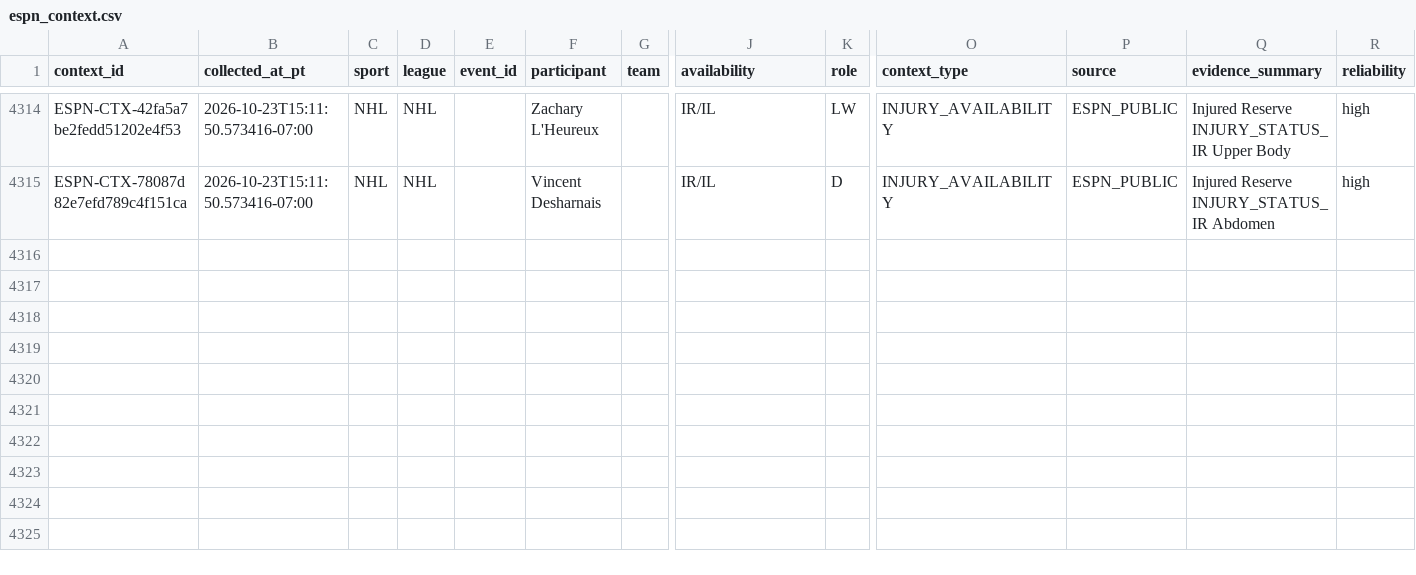
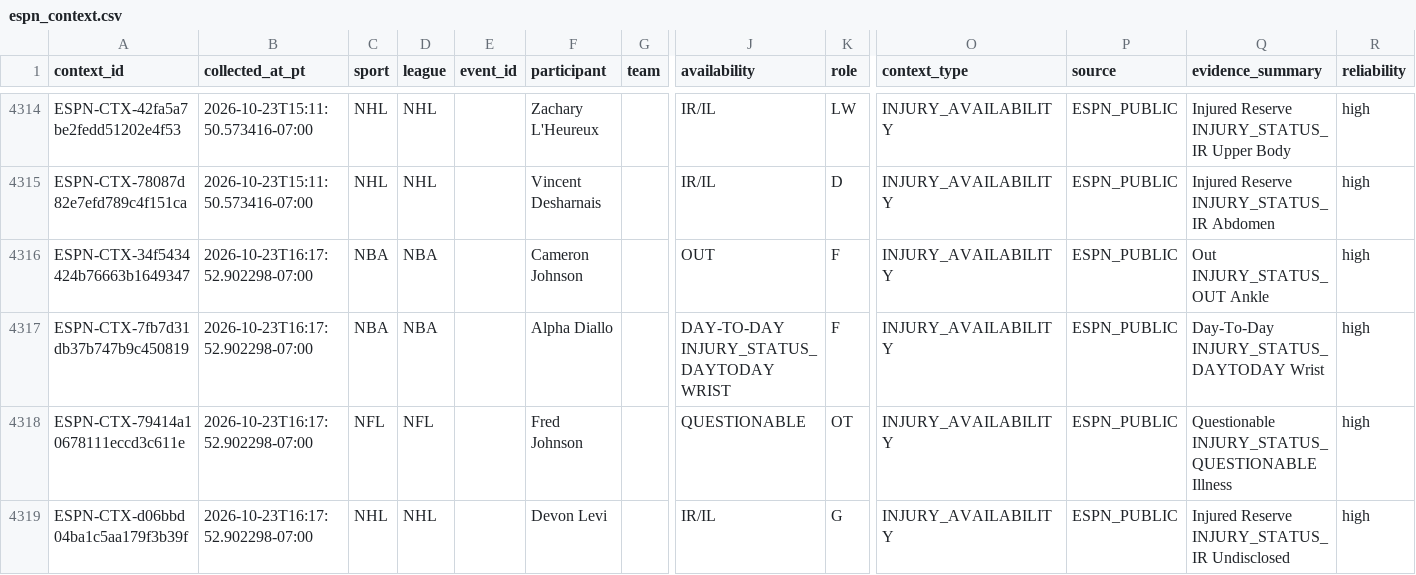
Before and after one commit to JordonNes/JordonNes.github.io, a CSV file: data/espn_context.csv, drawn as a sheet; only a part is shown, gaps mark what is left out; rows hold the shown columns only; the diff names each change by its address in the sheet, - before the commit and + after, or states it on an @@ line.

```diff
--- a/data/espn_context.csv
+++ b/data/espn_context.csv
+row 4316: ESPN-CTX-34f5434424b76663b1649347 | 2026-10-23T16:17:52.902298-07:00 | NBA | NBA |  | Cameron Johnson |  | OUT | F | INJURY_AVAILABILITY | ESPN_PUBLIC | Out INJURY_STATUS_OUT Ankle | high
+row 4317: ESPN-CTX-7fb7d31db37b747b9c450819 | 2026-10-23T16:17:52.902298-07:00 | NBA | NBA |  | Alpha Diallo |  | DAY-TO-DAY INJURY_STATUS_DAYTODAY WRIST | F | INJURY_AVAILABILITY | ESPN_PUBLIC | Day-To-Day INJURY_STATUS_DAYTODAY Wrist | high
+row 4318: ESPN-CTX-79414a10678111eccd3c611e | 2026-10-23T16:17:52.902298-07:00 | NFL | NFL |  | Fred Johnson |  | QUESTIONABLE | OT | INJURY_AVAILABILITY | ESPN_PUBLIC | Questionable INJURY_STATUS_QUESTIONABLE Illness | high
+row 4319: ESPN-CTX-d06bbd04ba1c5aa179f3b39f | 2026-10-23T16:17:52.902298-07:00 | NHL | NHL |  | Devon Levi |  | IR/IL | G | INJURY_AVAILABILITY | ESPN_PUBLIC | Injured Reserve INJURY_STATUS_IR Undisclosed | high
```
Also changed, not shown: 3 other files.
